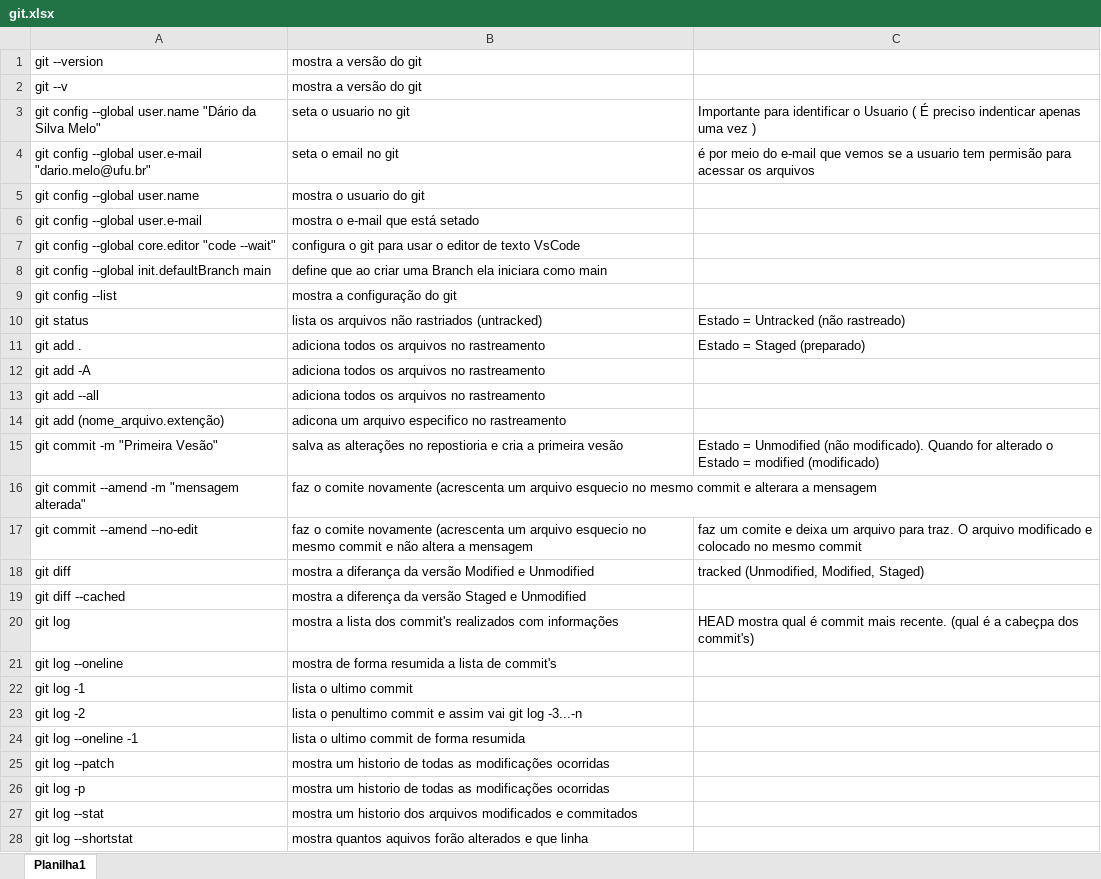
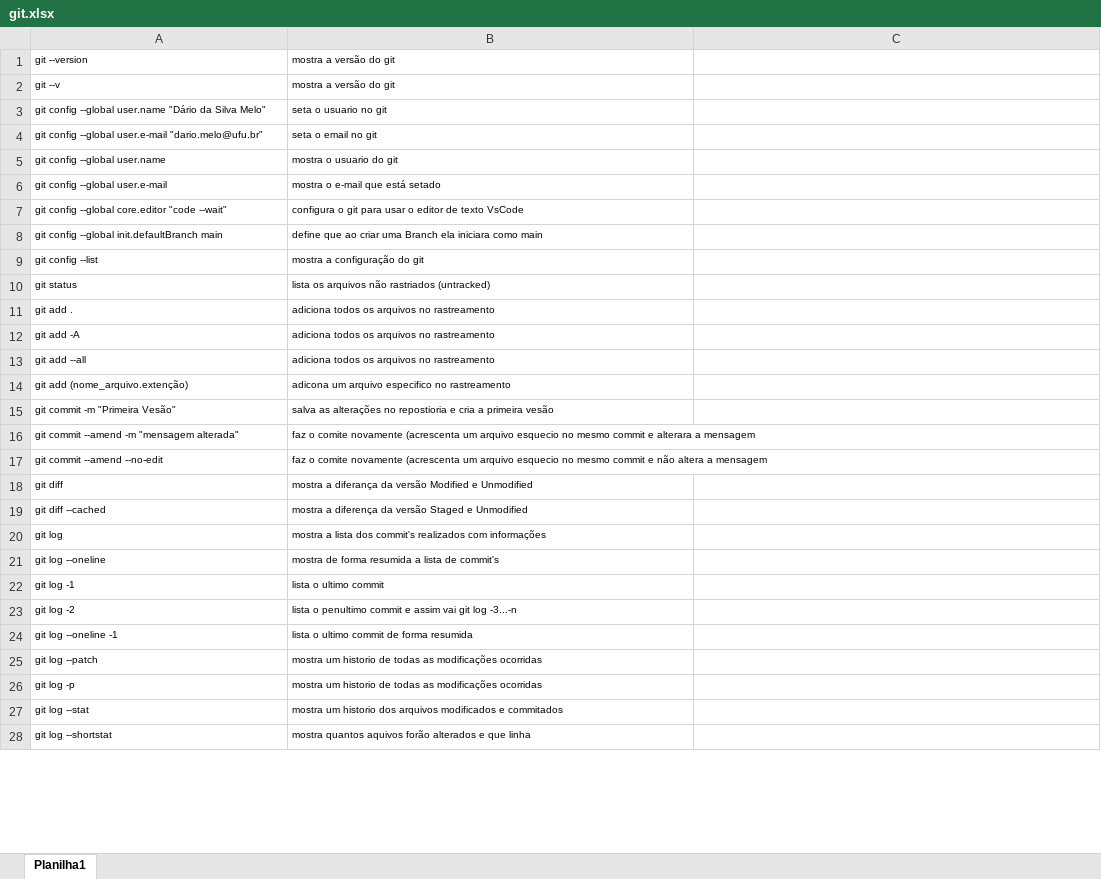
Before and after one commit to dariosilvamelo/GitGitHub, an Excel workbook: git.xlsx, sheet Planilha1, drawn as a sheet; only a part is shown; values as stored, in another font and other column widths than the file's, no borders; the diff covers the shown part only; the diff names each change by its address in the sheet, - before the commit and + after, or states it on an @@ line.

```diff
--- a/git.xlsx (sheet Planilha1)
+++ b/git.xlsx (sheet Planilha1)
@@ A1:B28 text size: smaller @@
-C3: Importante para identificar o Usuario ( É preciso indenticar apenas uma vez )
+C3: (empty)
-C4: é por meio do e-mail que vemos se a usuario tem permisão para acessar os arquivos
+C4: (empty)
-C10: Estado = Untracked (não rastreado)
+C10: (empty)
-C11: Estado = Staged (preparado)
+C11: (empty)
-C15: Estado = Unmodified (não modificado). Quando for alterado o Estado = modified (modificado)
+C15: (empty)
-C17: faz um comite e deixa um arquivo para traz. O arquivo modificado e colocado no mesmo commit
+C17: (empty)
-C18: tracked (Unmodified, Modified, Staged)
+C18: (empty)
-C20: HEAD mostra qual é commit mais recente. (qual é a cabeçpa dos commit's)
+C20: (empty)
```
Also changed, not shown: 7 added rows, 1 edited cell and cell formats elsewhere in this sheet, 1 other file.
